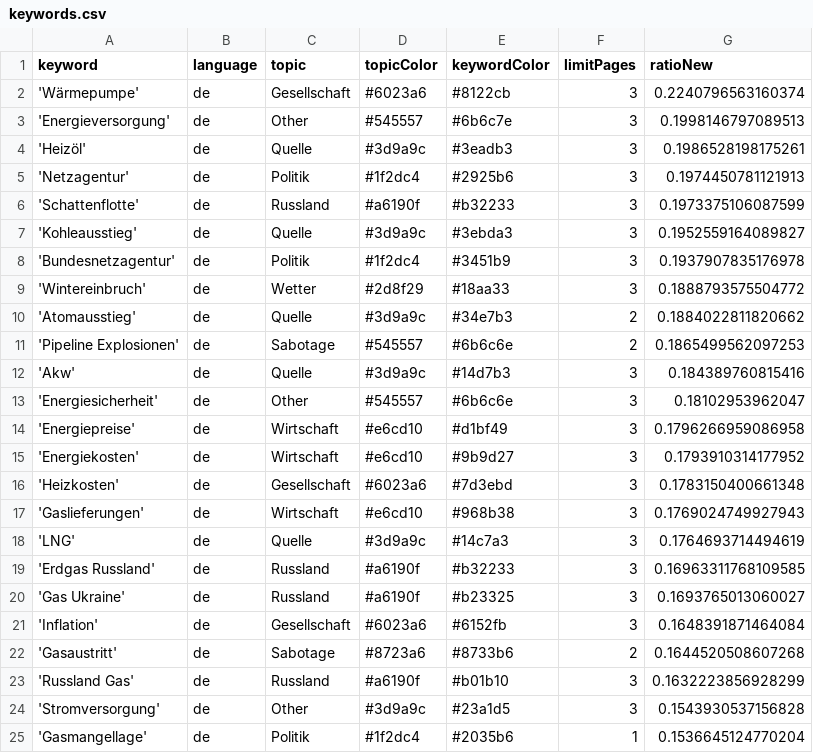
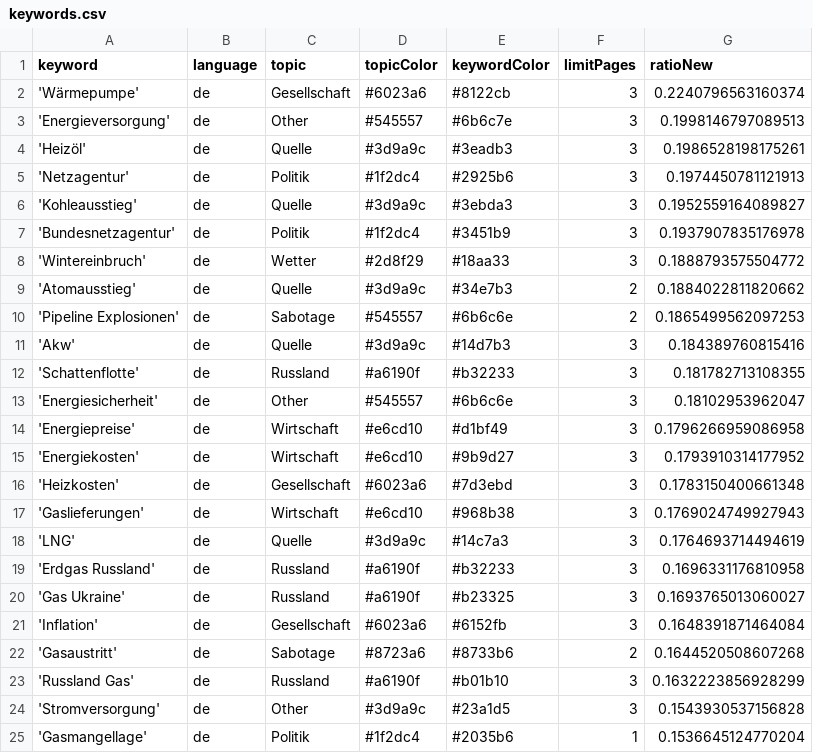
Before and after one commit to newsWhisperer/winterWeapon, a CSV file: keywords.csv, drawn as a sheet; only a part is shown.

```diff
--- a/keywords.csv
+++ b/keywords.csv
@@ -5,3 +5,2 @@ keyword,language,topic,topicColor,keywordColor,limitPages,ratioNew
 'Netzagentur',de,Politik,#1f2dc4,#2925b6,3,0.1974450781121913
-'Schattenflotte',de,Russland,#a6190f,#b32233,3,0.1973375106087599
 'Kohleausstieg',de,Quelle,#3d9a9c,#3ebda3,3,0.1952559164089827
@@ -12,2 +11,3 @@ keyword,language,topic,topicColor,keywordColor,limitPages,ratioNew
 'Akw',de,Quelle,#3d9a9c,#14d7b3,3,0.184389760815416
+'Schattenflotte',de,Russland,#a6190f,#b32233,3,0.181782713108355
 'Energiesicherheit',de,Other,#545557,#6b6c6e,3,0.18102953962047
@@ -18,3 +18,3 @@ keyword,language,topic,topicColor,keywordColor,limitPages,ratioNew
 'LNG',de,Quelle,#3d9a9c,#14c7a3,3,0.1764693714494619
-'Erdgas Russland',de,Russland,#a6190f,#b32233,3,0.16963311768109585
+'Erdgas Russland',de,Russland,#a6190f,#b32233,3,0.1696331176810958
 'Gas Ukraine',de,Russland,#a6190f,#b23325,3,0.1693765013060027
```
Also changed, not shown: csv/news_2024_12.csv.
